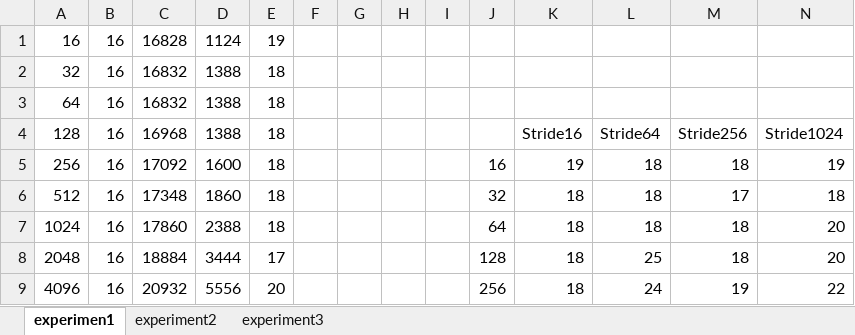
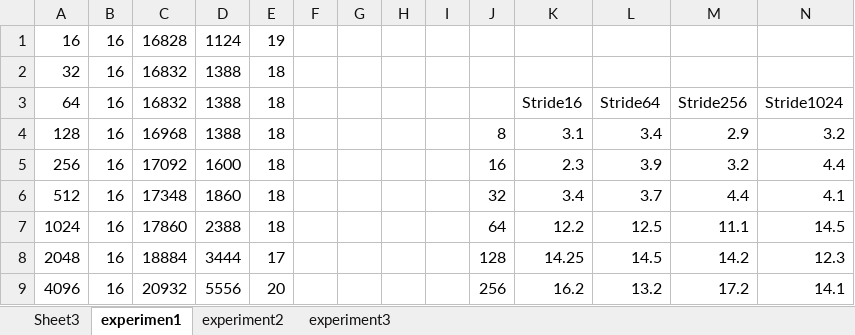
Before and after one commit to jtestard/cse221, an Excel workbook: project/charts.xlsx, sheet experimen1, drawn as a sheet; only a part is shown; values as stored, in another font and other column widths than the file's, no borders; charts and pictures not drawn; the diff covers the shown part only; the diff names each change by its address in the sheet, - before the commit and + after, or states it on an @@ line.

```diff
--- a/project/charts.xlsx (sheet experimen1)
+++ b/project/charts.xlsx (sheet experimen1)
+sheet tab: Sheet3
-K3: (empty)
+K3: Stride16
-L3: (empty)
+L3: Stride64
-M3: (empty)
+M3: Stride256
-N3: (empty)
+N3: Stride1024
-J4: (empty)
+J4: 8
-K4: Stride16
+K4: 3.1
-L4: Stride64
+L4: 3.4
-M4: Stride256
+M4: 2.9
-N4: Stride1024
+N4: 3.2
-K5: 19
+K5: 2.3
-L5: 18
+L5: 3.9
-M5: 18
+M5: 3.2
-N5: 19
+N5: 4.4
-K6: 18
+K6: 3.4
-L6: 18
+L6: 3.7
-M6: 17
+M6: 4.4
-N6: 18
+N6: 4.1
-K7: 18
+K7: 12.2
-L7: 18
+L7: 12.5
-M7: 18
+M7: 11.1
-N7: 20
+N7: 14.5
-K8: 18
+K8: 14.25
-L8: 25
+L8: 14.5
-M8: 18
+M8: 14.2
-N8: 20
+N8: 12.3
-K9: 18
+K9: 16.2
-L9: 24
+L9: 13.2
-M9: 19
+M9: 17.2
-N9: 22
+N9: 14.1
```
Also changed, not shown: other rows of this sheet, sheet experiment2, sheet experiment3, charts or pictures, 6 other files.
